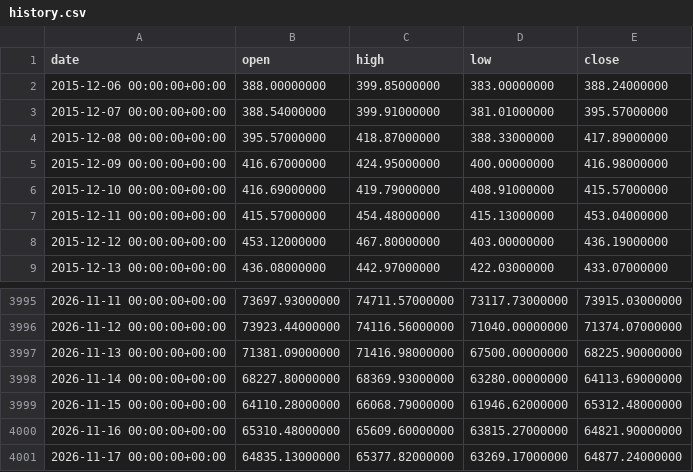
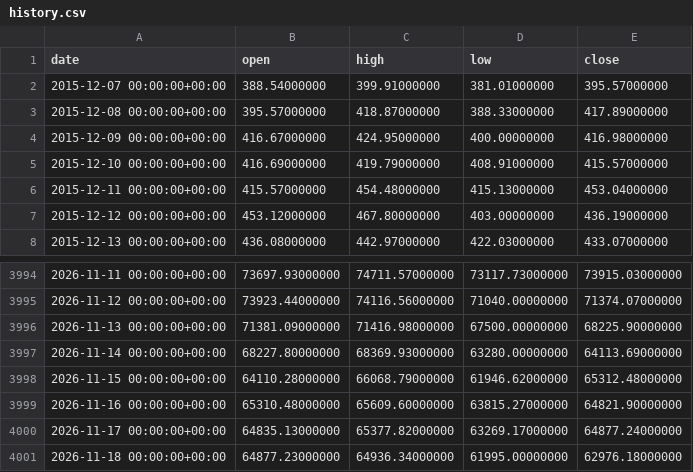
Before and after one commit to tvella23/B-Bottom-Watch, a CSV file: history.csv, drawn as a sheet; only a part is shown, gaps mark what is left out; removed rows and columns are numbered as before the commit, all else as after; the diff names each change by its address in the sheet, - before the commit and + after, or states it on an @@ line.

```diff
--- a/history.csv
+++ b/history.csv
-row 2: 2015-12-06 00:00:00+00:00 | 388.00000000 | 399.85000000 | 383.00000000 | 388.24000000
+row 4001: 2026-11-18 00:00:00+00:00 | 64877.23000000 | 64936.34000000 | 61995.00000000 | 62976.18000000
```
Also changed, not shown: 3 other files.
